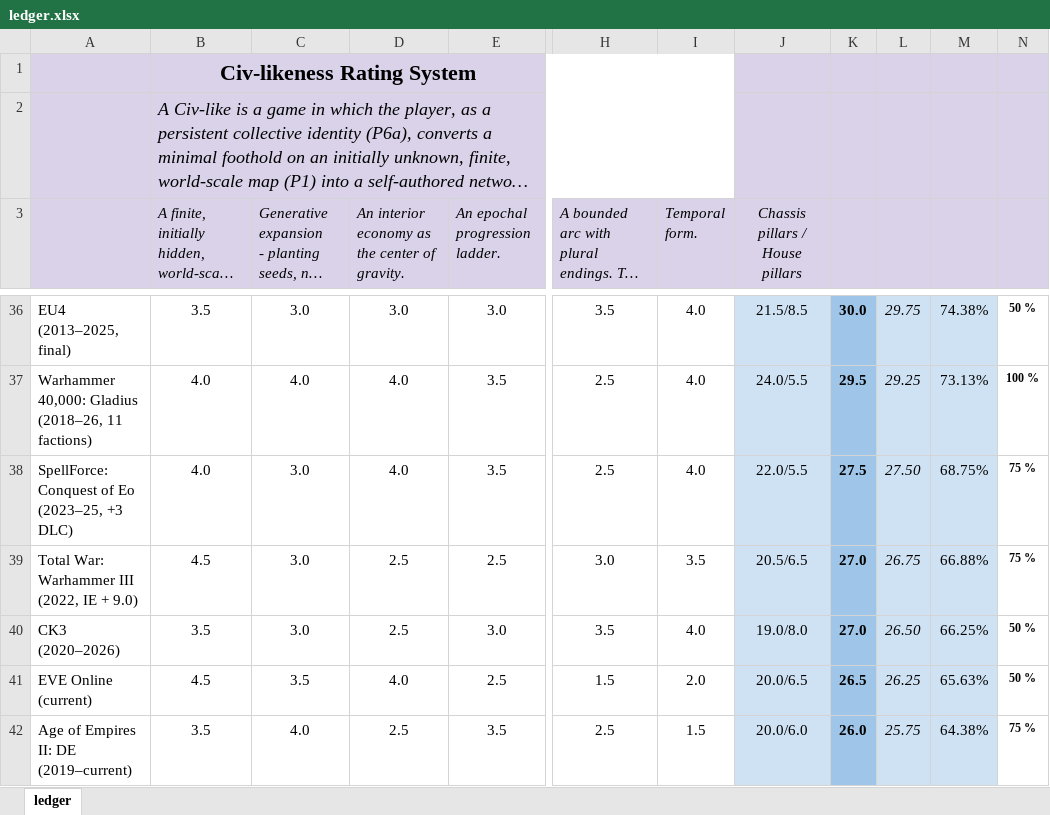
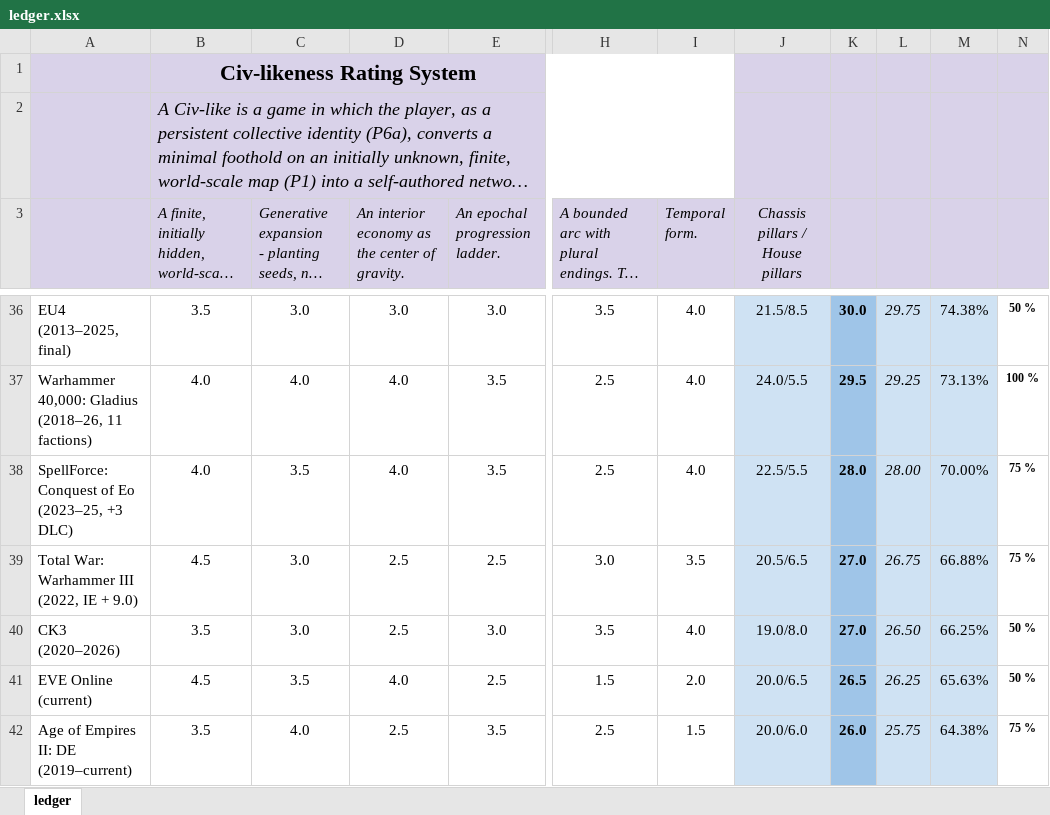
Before and after one commit to mazz3rr/civlikeness, an Excel workbook: assets/ledger.xlsx, sheet ledger, drawn as a sheet; only a part is shown, gaps mark what is left out; long unchanged cells end in …; values as stored, in another font and other column widths than the file's, no borders; charts and pictures and conditional formats not drawn; the diff names each change by its address in the sheet, - before the commit and + after, or states it on an @@ line.

```diff
--- a/assets/ledger.xlsx (sheet ledger)
+++ b/assets/ledger.xlsx (sheet ledger)
-C38: 3.0
+C38: 3.5
-J38 (Chassis pillars / House pillars): 22.0/5.5
+J38 (Chassis pillars / House pillars): 22.5/5.5
-K38: 27.5
+K38: 28.0
-L38: 27.50
+L38: 28.00
-M38: 68.75%
+M38: 70.00%
```
Also changed, not shown: 3 other files.
